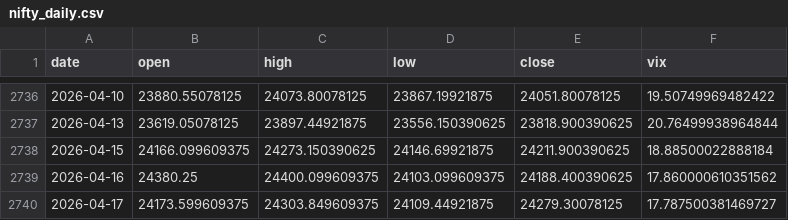
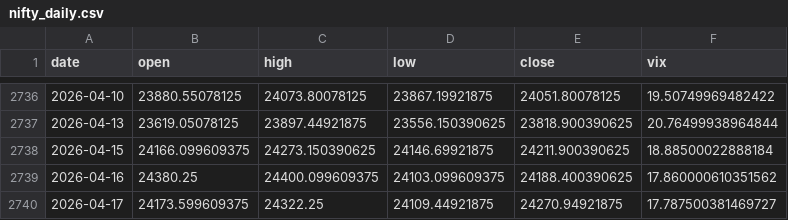
Before and after one commit to pravindev666/SpreadGuard-V24-Algorithmic-Nifty-Options-Engine, a CSV file: data/nifty_daily.csv, drawn as a sheet; only a part is shown, gaps mark what is left out.

```diff
--- a/data/nifty_daily.csv
+++ b/data/nifty_daily.csv
@@ -2739,2 +2739,2 @@ date,open,high,low,close,vix
 2026-04-16,24380.25,24400.099609375,24103.099609375,24188.400390625,17.860000610351562
-2026-04-17,24173.599609375,24303.849609375,24109.44921875,24279.30078125,17.787500381469727
+2026-04-17,24173.599609375,24322.25,24109.44921875,24270.94921875,17.787500381469727
```
Also changed, not shown: 2 other files.
